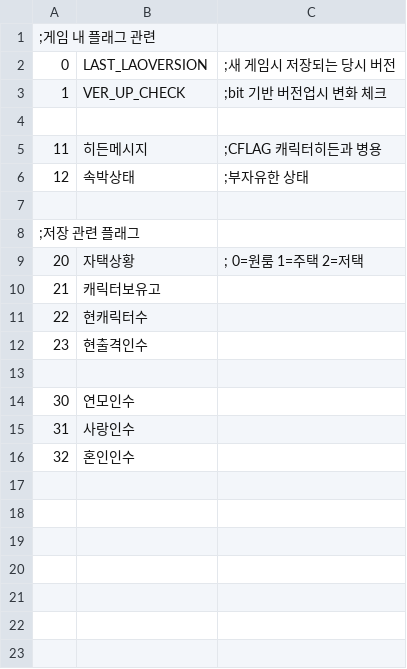
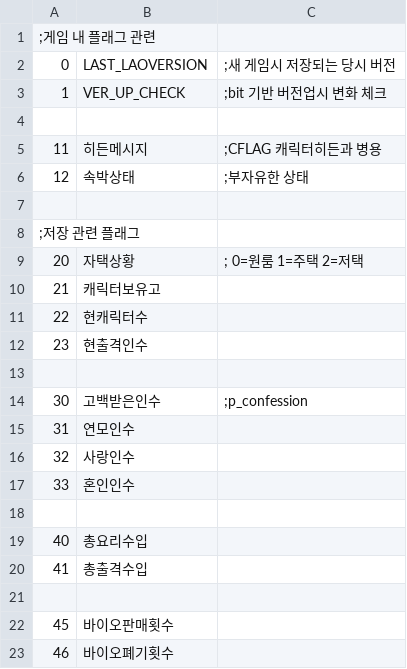
Before and after one commit to SecretU4/eraLAO, a CSV file: CSV/FLAG.csv, drawn as a sheet.

```diff
--- a/CSV/FLAG.csv
+++ b/CSV/FLAG.csv
@@ -13,4 +13,11 @@
 
-30,연모인수
-31,사랑인수
-32,혼인인수
+30,고백받은인수,;p_confession
+31,연모인수,
+32,사랑인수,
+33,혼인인수,
+
+40,총요리수입,
+41,총출격수입,
+
+45,바이오판매횟수,
+46,바이오폐기횟수,
```
Also changed, not shown: CSV/CFLAG.csv.
